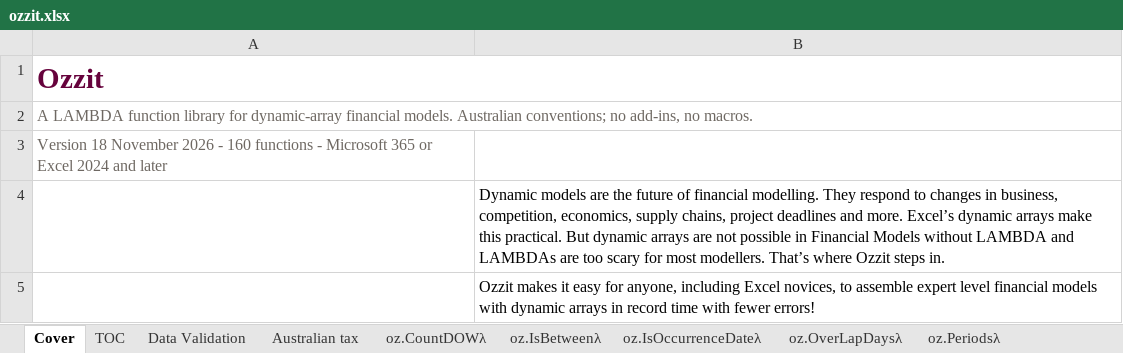
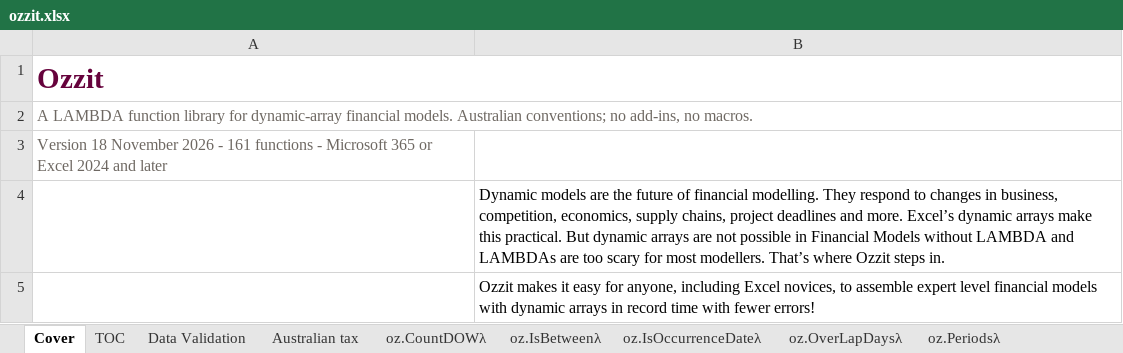
Before and after one commit to ryanduguid/Ozzit, an Excel workbook: ozzit.xlsx, sheet Cover, drawn as a sheet; only a part is shown; values as stored, in another font and other column widths than the file's, no borders; the diff names each change by its address in the sheet, - before the commit and + after, or states it on an @@ line.

```diff
--- a/ozzit.xlsx (sheet Cover)
+++ b/ozzit.xlsx (sheet Cover)
-A3: …2026 - 160 functions -…
+A3: …2026 - 161 functions -…
```
Also changed, not shown: 31 other files.
